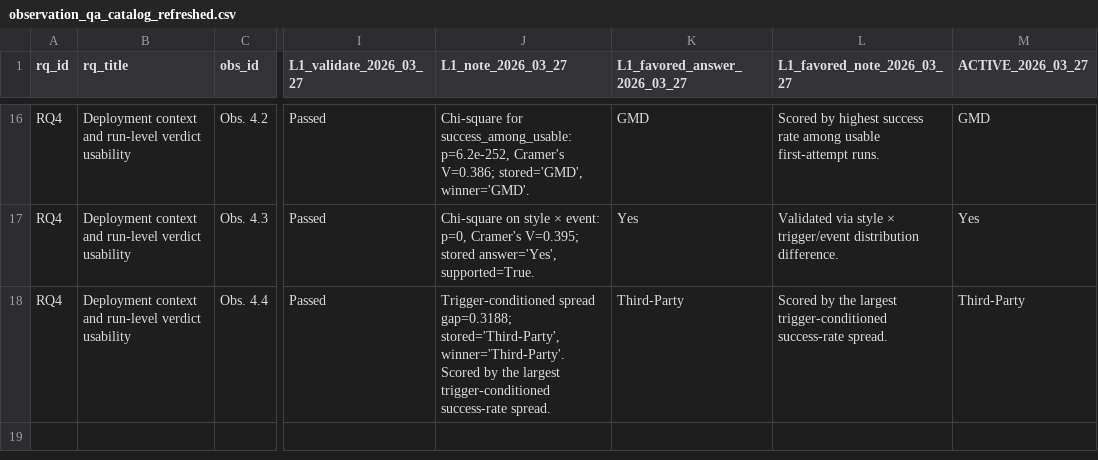
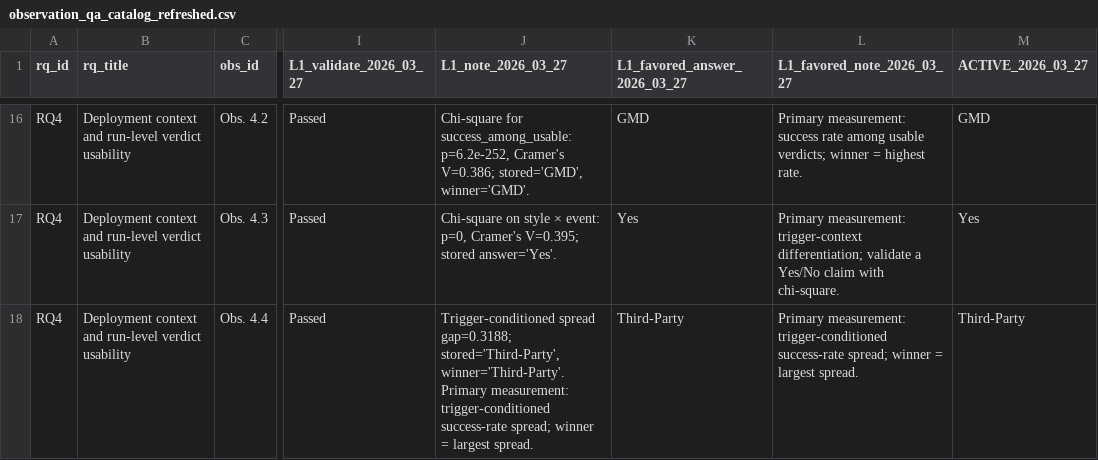
Before and after one commit to behnamparsa/emulator-testing-operational-profiles, a CSV file: outputs/catalog/observation_qa_catalog_refreshed.csv, drawn as a sheet; only a part is shown, gaps mark what is left out; the diff covers the shown part only; the diff names each change by its address in the sheet, - before the commit and + after, or states it on an @@ line.

```diff
--- a/outputs/catalog/observation_qa_catalog_refreshed.csv
+++ b/outputs/catalog/observation_qa_catalog_refreshed.csv
-L16 (L1_favored_note_2026_03_27): Scored by highest success rate among usable first-attempt runs.
+L16 (L1_favored_note_2026_03_27): Primary measurement: success rate among usable verdicts; winner = highest rate.
-J17 (L1_note_2026_03_27): …V=0.395; stored answer='Yes', supported=True.
+J17 (L1_note_2026_03_27): …V=0.395; stored answer='Yes'.
-L17 (L1_favored_note_2026_03_27): Validated via style × trigger/event distribution difference.
+L17 (L1_favored_note_2026_03_27): Primary measurement: trigger-context differentiation; validate a Yes/No claim with chi-square.
-J18 (L1_note_2026_03_27): …stored='Third-Party', winner='Third-Party'. Scored by the largest trigger-conditioned success-rate spread.
+J18 (L1_note_2026_03_27): …stored='Third-Party', winner='Third-Party'. Primary measurement: trigger-conditioned success-rate spread; winner = largest spread.
-L18 (L1_favored_note_2026_03_27): Scored by the largest trigger-conditioned success-rate spread.
+L18 (L1_favored_note_2026_03_27): Primary measurement: trigger-conditioned success-rate spread; winner = largest spread.
```
Also changed, not shown: 32 edited cells elsewhere in this file, 9 other files.
